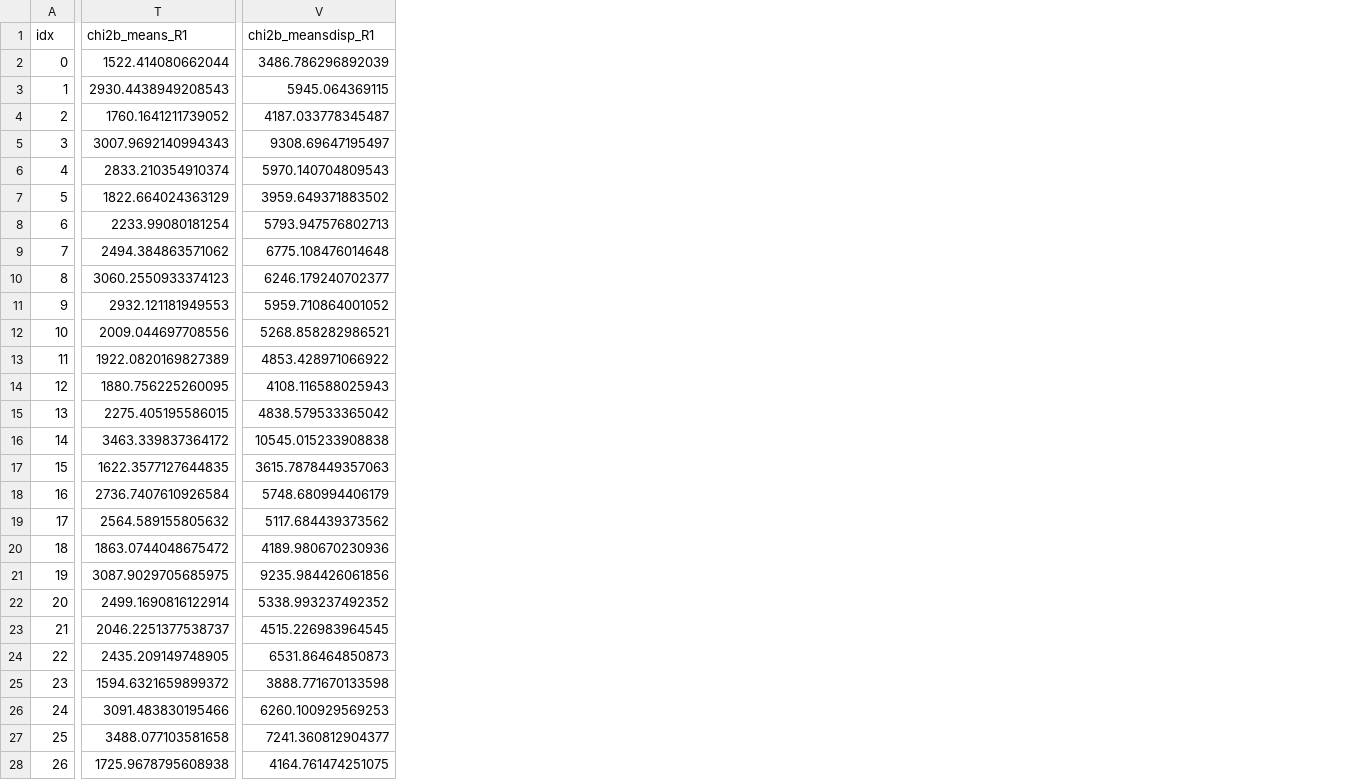
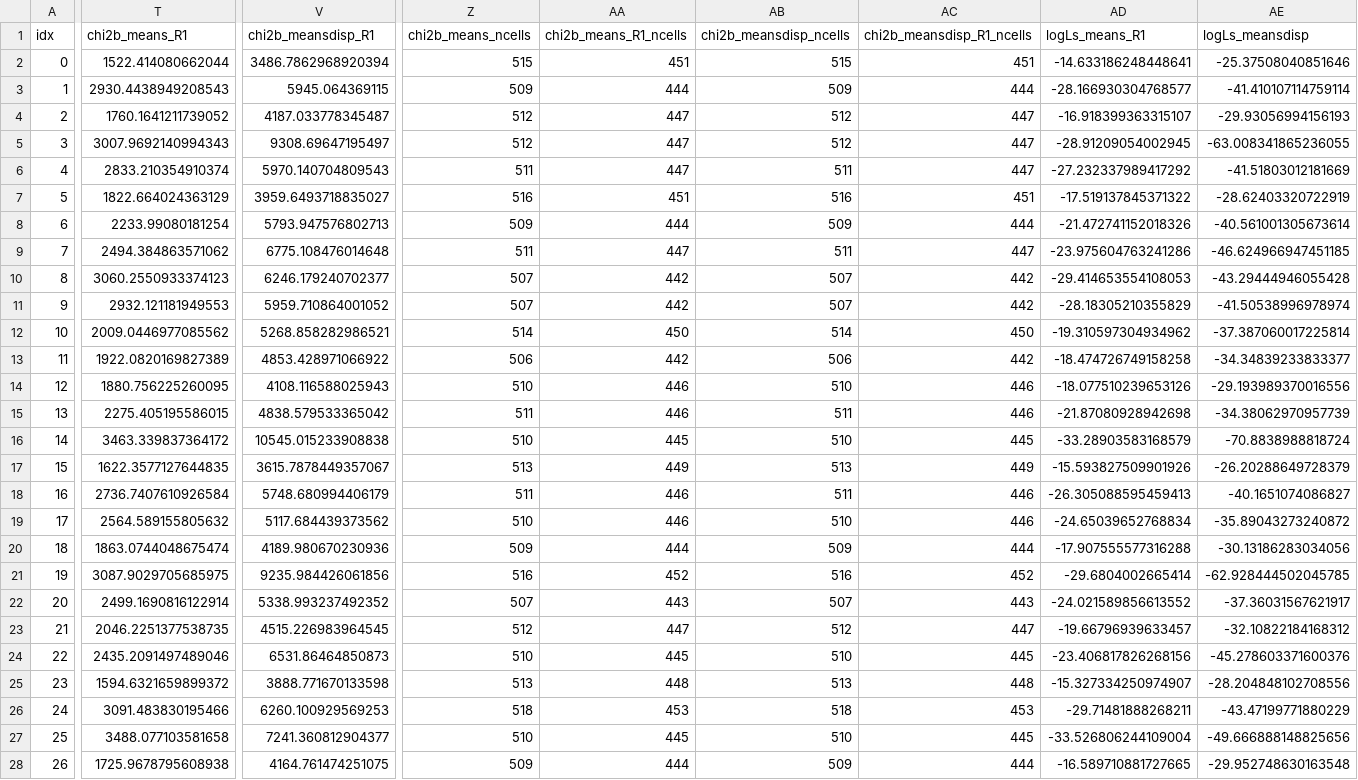
Before and after one commit to Hanyuan0908/Mira_dynamical_modelling_dr4, a CSV file: results/test1_nbody/qmc_evals.csv, drawn as a sheet; only a part is shown, gaps mark what is left out; the diff covers the shown part only; the diff names each change by its address in the sheet, - before the commit and + after, or states it on an @@ line.

```diff
--- a/results/test1_nbody/qmc_evals.csv
+++ b/results/test1_nbody/qmc_evals.csv
+column Z (chi2b_means_ncells), rows 2-28: 515 | 509 | 512 | 512 | 511 | 516 | 509 | 511 | 507 | 507 | 514 | 506 | 510 | 511 | 510 | 513 | 511 | 510 | 509 | 516 | 507 | 512 | 510 | 513 | 518 | 510 | 509
+column AA (chi2b_means_R1_ncells), rows 2-28: 451 | 444 | 447 | 447 | 447 | 451 | 444 | 447 | 442 | 442 | 450 | 442 | 446 | 446 | 445 | 449 | 446 | 446 | 444 | 452 | 443 | 447 | 445 | 448 | 453 | 445 | 444
+column AB (chi2b_meansdisp_ncells), rows 2-28: 515 | 509 | 512 | 512 | 511 | 516 | 509 | 511 | 507 | 507 | 514 | 506 | 510 | 511 | 510 | 513 | 511 | 510 | 509 | 516 | 507 | 512 | 510 | 513 | 518 | 510 | 509
+column AC (chi2b_meansdisp_R1_ncells), rows 2-28: 451 | 444 | 447 | 447 | 447 | 451 | 444 | 447 | 442 | 442 | 450 | 442 | 446 | 446 | 445 | 449 | 446 | 446 | 444 | 452 | 443 | 447 | 445 | 448 | 453 | 445 | 444
+column AD (logLs_means_R1), rows 2-28: -14.633186248448641 | -28.166930304768577 | -16.918399363315107 | -28.91209054002945 | -27.232337989417292 | -17.519137845371322 | -21.472741152018326 | -23.975604763241286 | -29.414653554108053 | -28.18305210355829 | -19.310597304934962 | -18.474726749158258 | -18.077510239653126 | -21.87080928942698 | -33.28903583168579 | -15.593827509901926 | -26.305088595459413 | -24.65039652768834 | -17.907555577316288 | -29.6804002665414 | -24.021589856613552 | -19.66796939633457 | -23.406817826268156 | -15.327334250974907 | -29.71481888268211 | -33.526806244109004 | -16.589710881727665
+column AE (logLs_meansdisp), rows 2-28: -25.37508040851646 | -41.410107114759114 | -29.93056994156193 | -63.008341865236055 | -41.51803012181669 | -28.62403320722919 | -40.561001305673614 | -46.624966947451185 | -43.29444946055428 | -41.50538996978974 | -37.387060017225814 | -34.34839233833377 | -29.193989370016556 | -34.38062970957739 | -70.8838988818724 | -26.20288649728379 | -40.1651074086827 | -35.89043273240872 | -30.13186283034056 | -62.928444502045785 | -37.36031567621917 | -32.10822184168312 | -45.278603371600376 | -28.204848102708556 | -43.47199771880229 | -49.666888148825656 | -29.952748630163548
-V2 (chi2b_meansdisp_R1): 3486.786296892039
+V2 (chi2b_meansdisp_R1): 3486.7862968920394
-V7 (chi2b_meansdisp_R1): 3959.649371883502
+V7 (chi2b_meansdisp_R1): 3959.6493718835027
-T12 (chi2b_means_R1): 2009.044697708556
+T12 (chi2b_means_R1): 2009.0446977085562
-V17 (chi2b_meansdisp_R1): 3615.7878449357063
+V17 (chi2b_meansdisp_R1): 3615.7878449357067
-T20 (chi2b_means_R1): 1863.0744048675472
+T20 (chi2b_means_R1): 1863.0744048675474
-T23 (chi2b_means_R1): 2046.2251377538737
+T23 (chi2b_means_R1): 2046.2251377538735
-T24 (chi2b_means_R1): 2435.209149748905
+T24 (chi2b_means_R1): 2435.2091497489046
```
Also changed, not shown: 18 edited cells elsewhere in this file, 8 other files.
